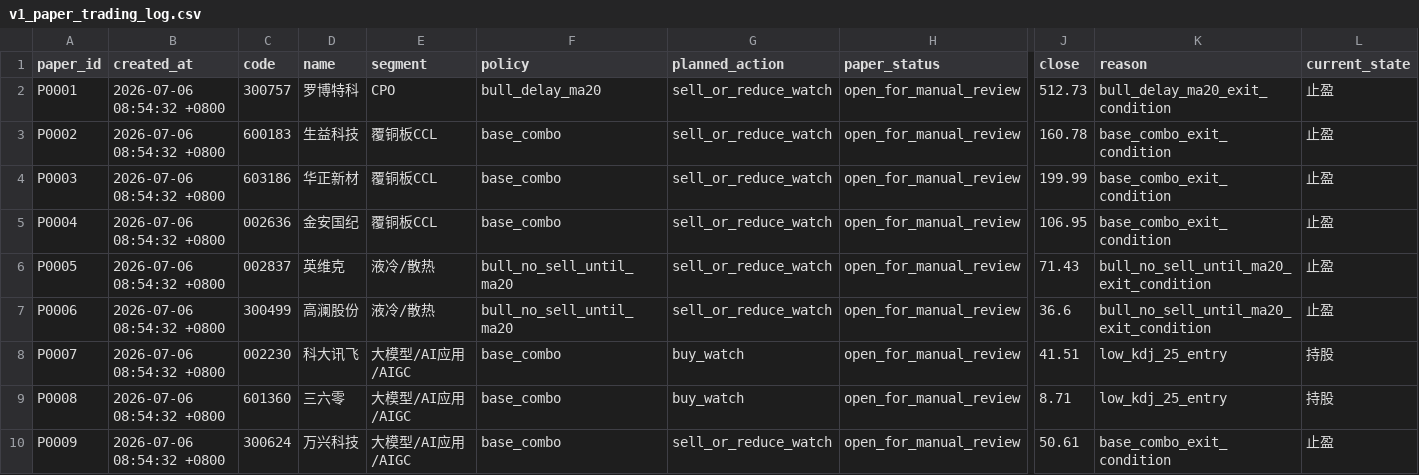
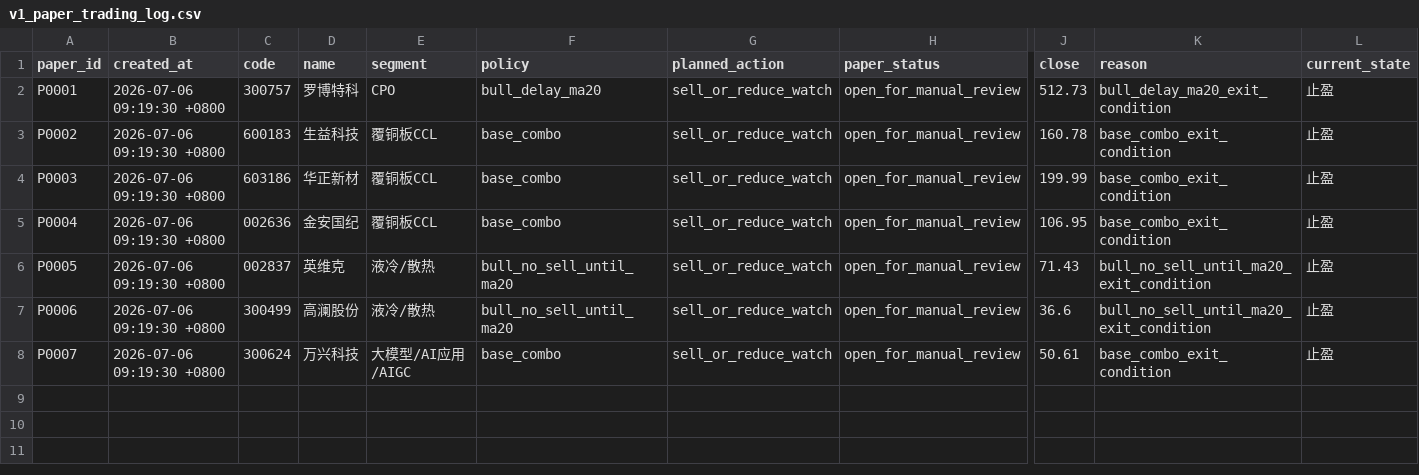
Before and after one commit to leisuremale/tdx-method-lab, a CSV file: reports/v1_paper_trading_log.csv, drawn as a sheet; only a part is shown, gaps mark what is left out; rows hold the shown columns only; the diff names each change by its address in the sheet, - before the commit and + after, or states it on an @@ line.

Commit message:
feat: validate V2 entry confirmation

```diff
--- a/reports/v1_paper_trading_log.csv
+++ b/reports/v1_paper_trading_log.csv
-B2:B8 (created_at): 2026-07-06 08:54:32 +0800
+B2:B8 (created_at): 2026-07-06 09:19:30 +0800
-C8 (code): 002230
+C8 (code): 300624
-D8 (name): 科大讯飞
+D8 (name): 万兴科技
-G8 (planned_action): buy_watch
+G8 (planned_action): sell_or_reduce_watch
-J8 (close): 41.51
+J8 (close): 50.61
-K8 (reason): low_kdj_25_entry
+K8 (reason): base_combo_exit_condition
-L8 (current_state): 持股
+L8 (current_state): 止盈
-row 9: P0008 | 2026-07-06 08:54:32 +0800 | 601360 | 三六零 | 大模型/AI应用/AIGC | base_combo | buy_watch | open_for_manual_review | 8.71 | low_kdj_25_entry | 持股
-row 10: P0009 | 2026-07-06 08:54:32 +0800 | 300624 | 万兴科技 | 大模型/AI应用/AIGC | base_combo | sell_or_reduce_watch | open_for_manual_review | 50.61 | base_combo_exit_condition | 止盈
```
Also changed, not shown: reports/v1_current_action_list.csv, reports/v1_operational_policy_by_window_stock.csv, 10 other files.
